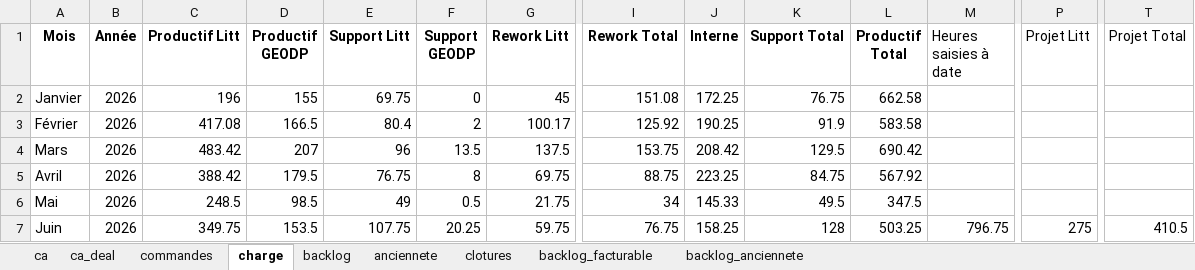
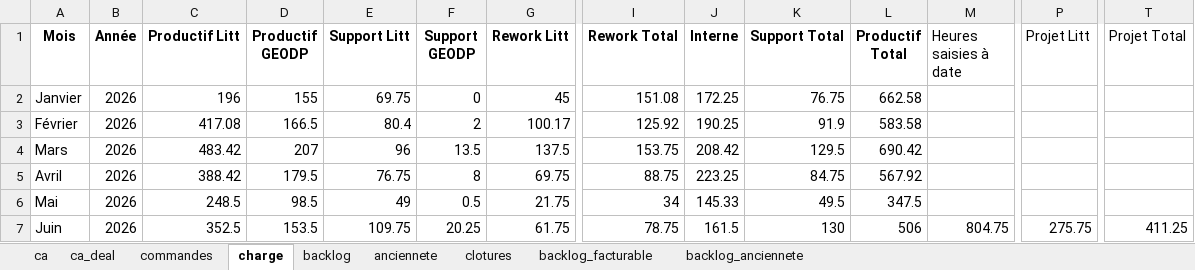
Before and after one commit to MathildePanierDelivery/jira-export, an Excel workbook: _historique.xlsx, sheet charge, drawn as a sheet; only a part is shown, gaps mark what is left out; values as stored, in another font and other column widths than the file's, no borders; the diff names each change by its address in the sheet, - before the commit and + after, or states it on an @@ line.

```diff
--- a/_historique.xlsx (sheet charge)
+++ b/_historique.xlsx (sheet charge)
-C7 (Productif Litt): 349.75
+C7 (Productif Litt): 352.5
-E7 (Support Litt): 107.75
+E7 (Support Litt): 109.75
-G7 (Rework Litt): 59.75
+G7 (Rework Litt): 61.75
-I7 (Rework Total): 76.75
+I7 (Rework Total): 78.75
-J7 (Interne): 158.25
+J7 (Interne): 161.5
-K7 (Support Total): 128
+K7 (Support Total): 130
-L7 (Productif Total): 503.25
+L7 (Productif Total): 506
-M7 (Heures saisies à date): 796.75
+M7 (Heures saisies à date): 804.75
-P7 (Projet Litt): 275
+P7 (Projet Litt): 275.75
-T7 (Projet Total): 410.5
+T7 (Projet Total): 411.25
```
Also changed, not shown: sheet commandes, sheet anciennete, sheet backlog_facturable, sheet backlog, sheet backlog_anciennete, sheet ca, 1 more sheet, jira_export_2026-06-30.xlsx, 5 other files.
